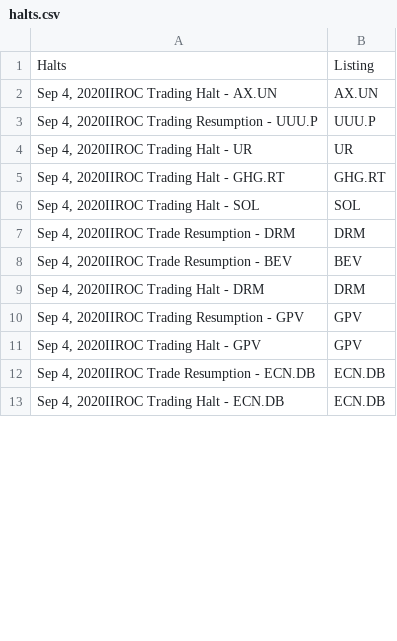
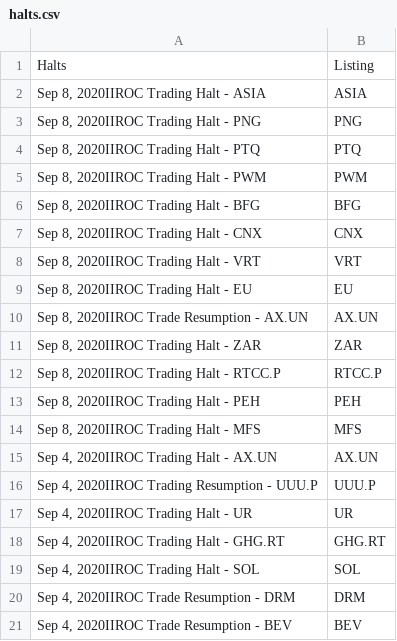
Before and after one commit to dli-invest/halts_and_news, a CSV file: halts.csv, drawn as a sheet; only a part is shown; the shorter side is filled out with more unchanged rows; the diff covers the shown part only.

```diff
--- a/halts.csv
+++ b/halts.csv
@@ -1,2 +1,15 @@
 Halts,Listing
+"Sep 8, 2020IIROC Trading Halt - ASIA",ASIA
+"Sep 8, 2020IIROC Trading Halt - PNG",PNG
+"Sep 8, 2020IIROC Trading Halt - PTQ",PTQ
+"Sep 8, 2020IIROC Trading Halt - PWM",PWM
+"Sep 8, 2020IIROC Trading Halt - BFG",BFG
+"Sep 8, 2020IIROC Trading Halt - CNX",CNX
+"Sep 8, 2020IIROC Trading Halt - VRT",VRT
+"Sep 8, 2020IIROC Trading Halt - EU",EU
+"Sep 8, 2020IIROC Trade Resumption - AX.UN",AX.UN
+"Sep 8, 2020IIROC Trading Halt - ZAR",ZAR
+"Sep 8, 2020IIROC Trading Halt - RTCC.P",RTCC.P
+"Sep 8, 2020IIROC Trading Halt - PEH",PEH
+"Sep 8, 2020IIROC Trading Halt - MFS",MFS
 "Sep 4, 2020IIROC Trading Halt - AX.UN",AX.UN
```
Also changed, not shown: 13 removed rows elsewhere in this file, full_news.csv, news.csv.
